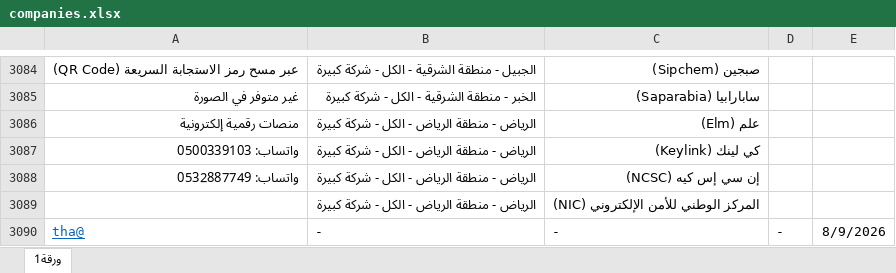
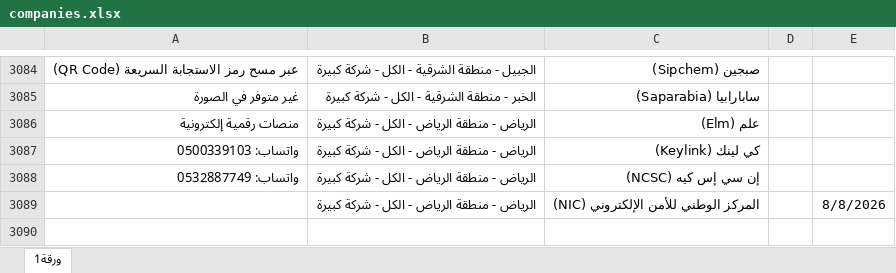
Before and after one commit to mno133nm-jpg/siir, an Excel workbook: companies.xlsx, sheet ورقة1, drawn as a sheet; only a part is shown, gaps mark what is left out; values as stored, in another font and other column widths than the file's, no borders; the diff names each change by its address in the sheet, - before the commit and + after, or states it on an @@ line.

```diff
--- a/companies.xlsx (sheet ورقة1)
+++ b/companies.xlsx (sheet ورقة1)
-E3089: (empty)
+E3089: 8/8/2026
-row 3090: tha@ | - | - | - | 8/9/2026
```
Also changed, not shown: 3 other files.
